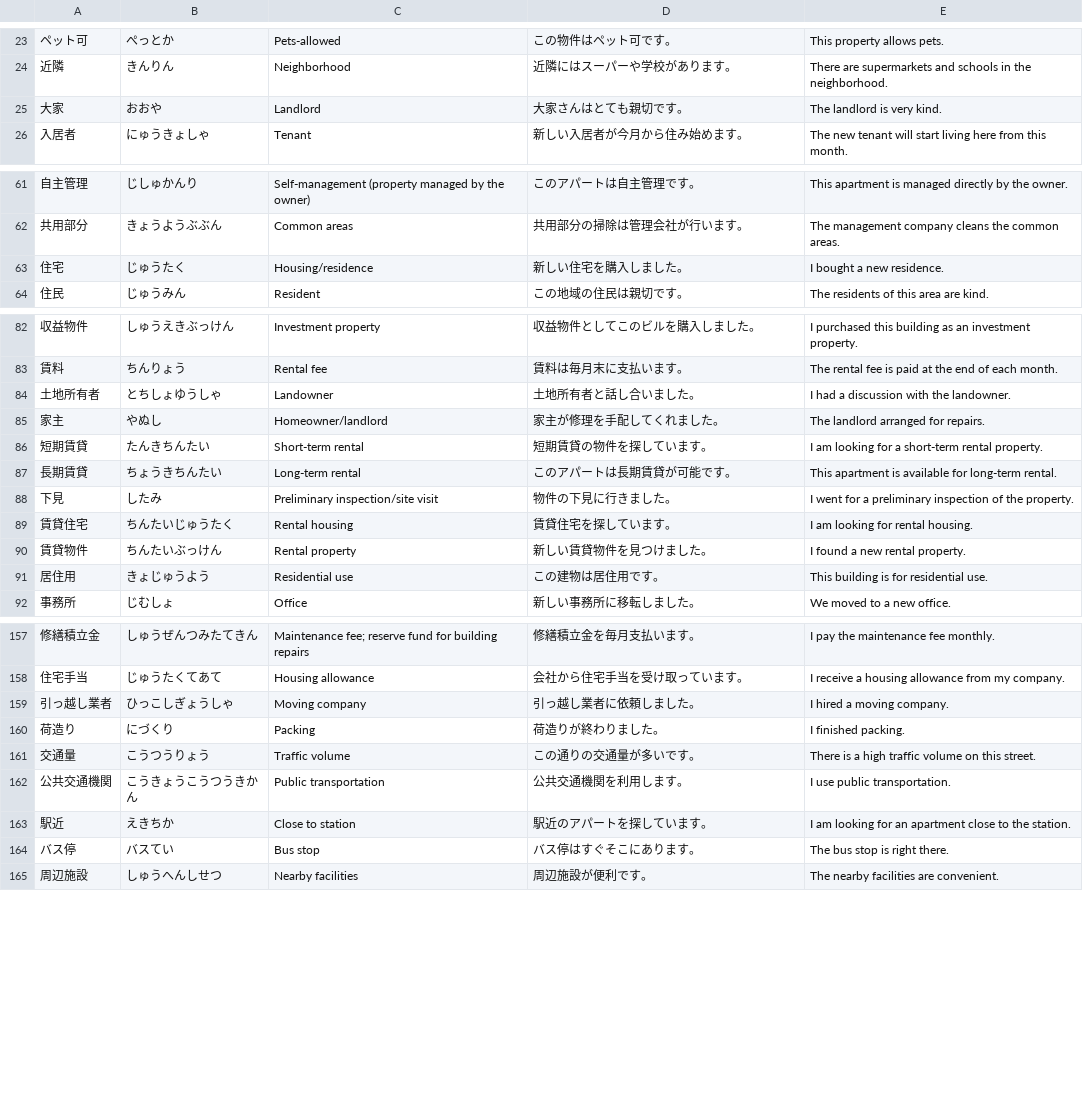
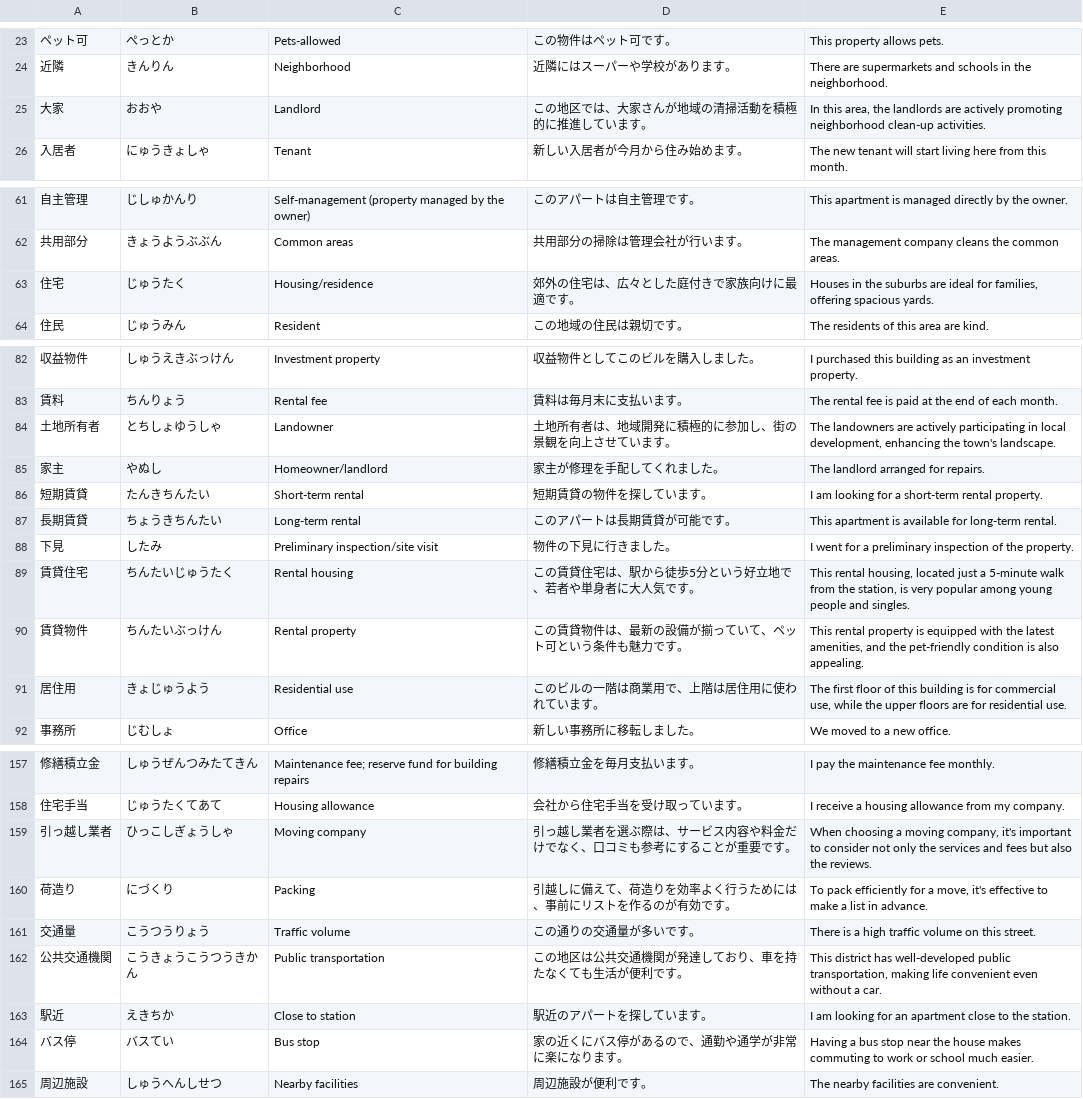
Before and after one commit to deepcodesoln/tango, a CSV file: lists/real_estate_housing.csv, drawn as a sheet; only a part is shown, gaps mark what is left out; the diff covers the shown part only; the diff names each change by its address in the sheet, - before the commit and + after, or states it on an @@ line.

Commit message:
fix: add more sophisticated sentences for lists/real_estate_housing.csv

```diff
--- a/lists/real_estate_housing.csv
+++ b/lists/real_estate_housing.csv
-D25: 大家さんはとても親切です。
+D25: この地区では、大家さんが地域の清掃活動を積極的に推進しています。
-E25: The landlord is very kind.
+E25: In this area, the landlords are actively promoting neighborhood clean-up activities.
-D63: 新しい住宅を購入しました。
+D63: 郊外の住宅は、広々とした庭付きで家族向けに最適です。
-E63: I bought a new residence.
+E63: Houses in the suburbs are ideal for families, offering spacious yards.
-D84: 土地所有者と話し合いました。
+D84: 土地所有者は、地域開発に積極的に参加し、街の景観を向上させています。
-E84: I had a discussion with the landowner.
+E84: The landowners are actively participating in local development, enhancing the town's landscape.
-D89: 賃貸住宅を探しています。
+D89: この賃貸住宅は、駅から徒歩5分という好立地で、若者や単身者に大人気です。
-E89: I am looking for rental housing.
+E89: This rental housing, located just a 5-minute walk from the station, is very popular among young people and singles.
-D90: 新しい賃貸物件を見つけました。
+D90: この賃貸物件は、最新の設備が揃っていて、ペット可という条件も魅力です。
-E90: I found a new rental property.
+E90: This rental property is equipped with the latest amenities, and the pet-friendly condition is also appealing.
-D91: この建物は居住用です。
+D91: このビルの一階は商業用で、上階は居住用に使われています。
-E91: This building is for residential…
+E91: The first floor of this building is for commercial use, while the upper floors are for residential…
-D159: 引っ越し業者に依頼しました。
+D159: 引っ越し業者を選ぶ際は、サービス内容や料金だけでなく、口コミも参考にすることが重要です。
-E159: I hired a moving company.
+E159: When choosing a moving company, it's important to consider not only the services and fees but also the reviews.
-D160: 荷造りが終わりました。
+D160: 引越しに備えて、荷造りを効率よく行うためには、事前にリストを作るのが有効です。
-E160: I finished packing.
+E160: To pack efficiently for a move, it's effective to make a list in advance.
-D162: 公共交通機関を利用します。
+D162: この地区は公共交通機関が発達しており、車を持たなくても生活が便利です。
-E162: I use public transportation.
+E162: This district has well-developed public transportation, making life convenient even without a car.
-D164: バス停はすぐそこにあります。
+D164: 家の近くにバス停があるので、通勤や通学が非常に楽になります。
-E164: The bus stop is right there.
+E164: Having a bus stop near the house makes commuting to work or school much easier.
```
Also changed, not shown: 55 edited cells elsewhere in this file.
